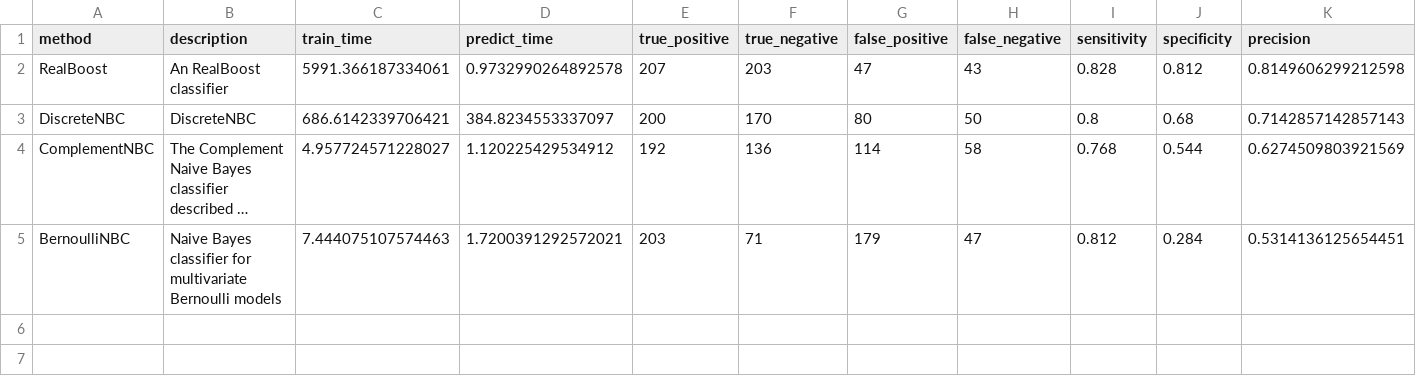
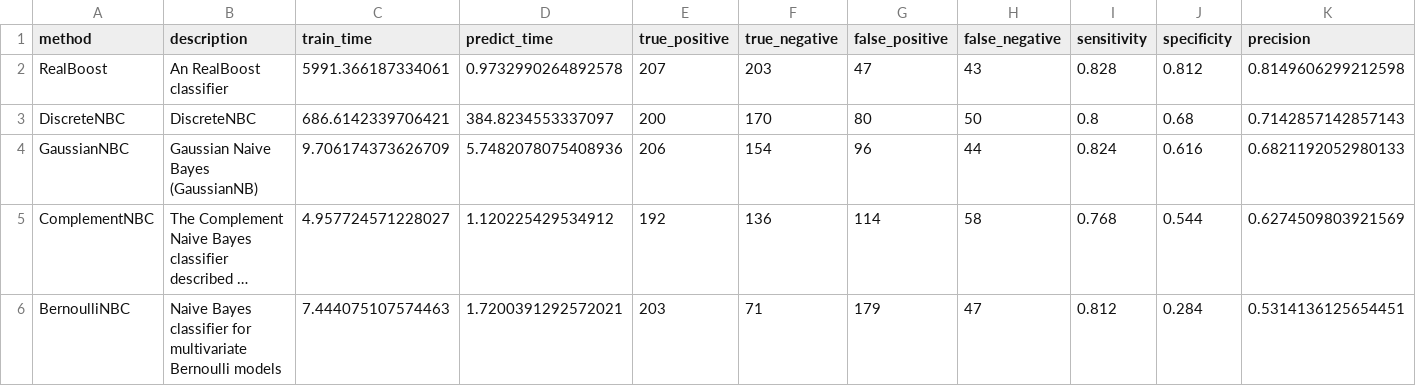
Before and after one commit to wl44545/wl44545.github.io, a CSV file: praca-inzynierska/history/2021_11_28_21_15_00_081017/results.csv, drawn as a sheet; only a part is shown; long unchanged cells end in …; rows hold the shown columns only; the diff names each change by its address in the sheet, - before the commit and + after, or states it on an @@ line.

Commit message:
Autocommit with results

```diff
--- a/praca-inzynierska/history/2021_11_28_21_15_00_081017/results.csv
+++ b/praca-inzynierska/history/2021_11_28_21_15_00_081017/results.csv
+row 4: GaussianNBC | Gaussian Naive Bayes (GaussianNB) | 9.706174373626709 | 5.7482078075408936 | 206 | 154 | 96 | 44 | 0.824 | 0.616 | 0.6821192052980133
```
Also changed, not shown: 5 other files.
